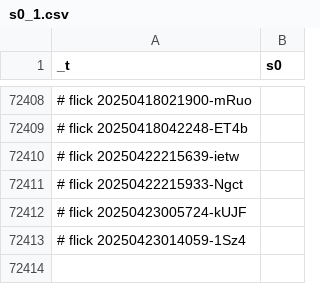
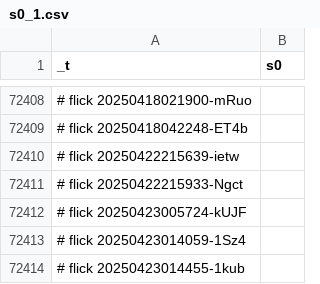
Before and after one commit to abikesa/queens, a CSV file: kitabo/ensi/testbin/test2/assets/csv/s0_1.csv, drawn as a sheet; only a part is shown, gaps mark what is left out.

Commit message:
kitabo/ensi/testbin/test2/assets/csv/s0_1.csv

```diff
--- a/kitabo/ensi/testbin/test2/assets/csv/s0_1.csv
+++ b/kitabo/ensi/testbin/test2/assets/csv/s0_1.csv
@@ -72413 +72413,2 @@ _t,s0
 # flick 20250423014059-1Sz4
+# flick 20250423014455-1kub
```
